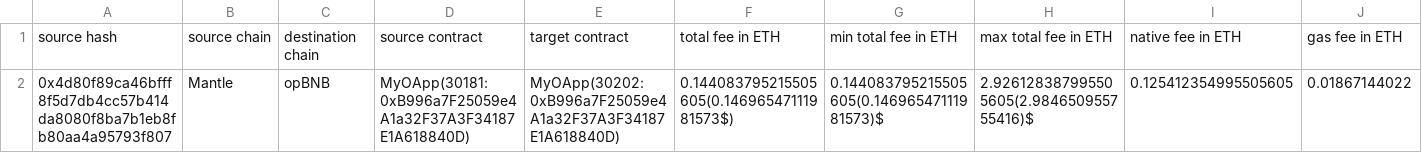
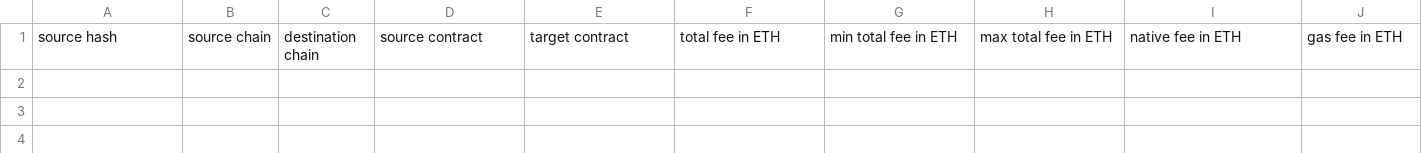
Before and after one commit to ivanzzeth/lz-oapp-sample, a CSV file: crossChainCallGasReport.csv, drawn as a sheet; only a part is shown; rows hold the shown columns only; the diff names each change by its address in the sheet, - before the commit and + after, or states it on an @@ line.

Commit message:
Call setPeer if not set

```diff
--- a/crossChainCallGasReport.csv
+++ b/crossChainCallGasReport.csv
-row 2: 0x4d80f89ca46bfff8f5d7db4cc57b414da8080f8ba7b1eb8fb80aa4a95793f807 | Mantle | opBNB | MyOApp(30181:0xB996a7F25059e4A1a32F37A3F34187E1A618840D) | MyOApp(30202:0xB996a7F25059e4A1a32F37A3F34187E1A618840D) | 0.144083795215505605(0.14696547111981573$) | 0.144083795215505605(0.14696547111981573)$ | 2.926128387995505605(2.984650955755416)$ | 0.125412354995505605 | 0.01867144022
```
Also changed, not shown: 2 other files.
